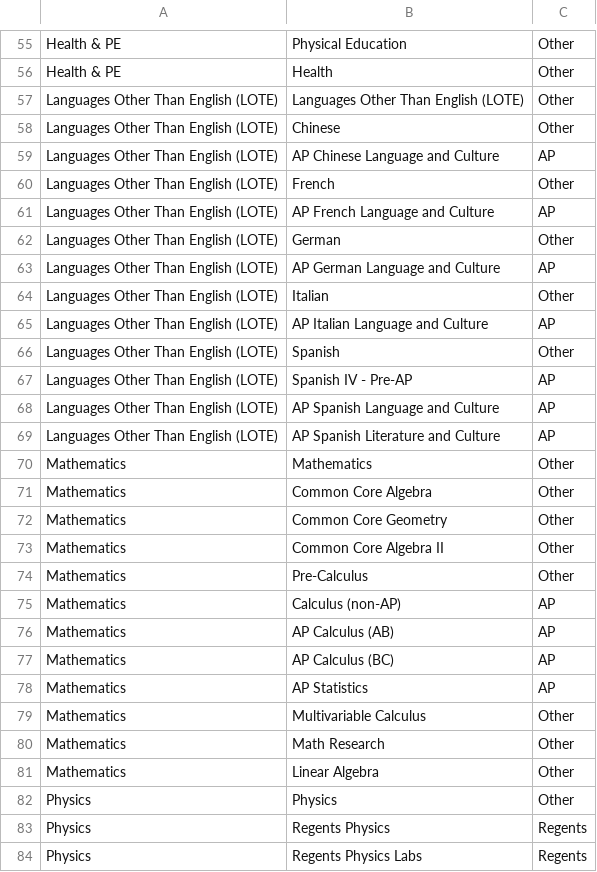
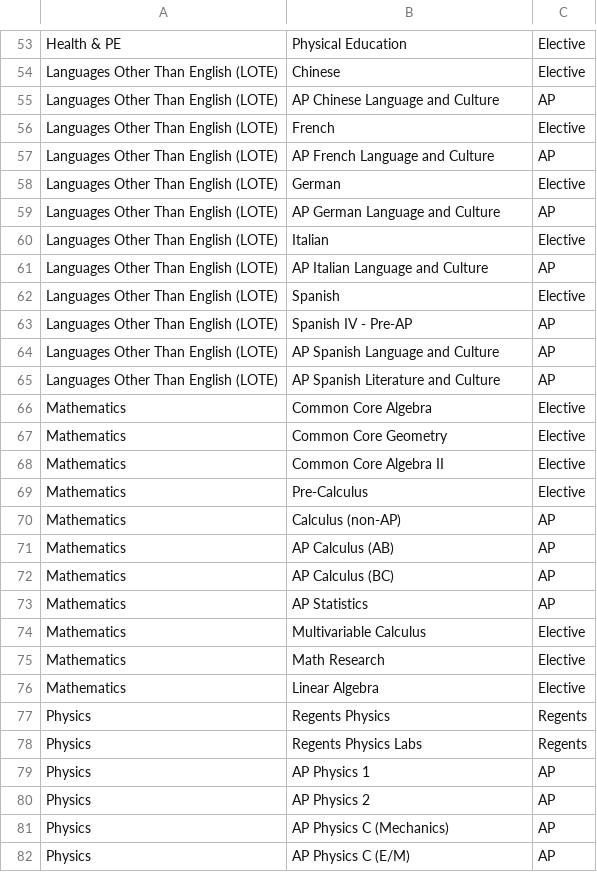
Before and after one commit to MarvelVCO/DBD_Project, a CSV file: src/coursenames.csv, drawn as a sheet; only a part is shown, gaps mark what is left out; the shorter side is filled out with more unchanged rows; removed rows and columns are numbered as before the commit, all else as after; the diff covers the shown part only; the diff names each change by its address in the sheet, - before the commit and + after, or states it on an @@ line.

Commit message:
small coursnames.csv changes

```diff
--- a/src/coursenames.csv
+++ b/src/coursenames.csv
-C53: Other
+C53: Elective
-row 56: Health & PE | Health | Other
-row 57: Languages Other Than English (LOTE) | Languages Other Than English (LOTE) | Other
-C54: Other
+C54: Elective
-C56: Other
+C56: Elective
-C58: Other
+C58: Elective
-C60: Other
+C60: Elective
-C62: Other
+C62: Elective
-row 70: Mathematics | Mathematics | Other
-C66:C69: Other
+C66:C69: Elective
-C74:C76: Other
+C74:C76: Elective
-row 82: Physics | Physics | Other
```
Also changed, not shown: 1 added row, 5 removed rows and 70 edited cells elsewhere in this file.
